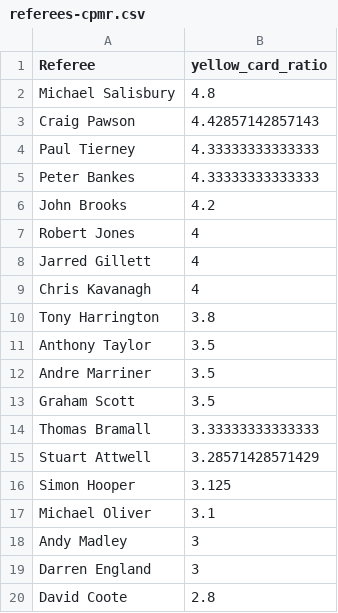
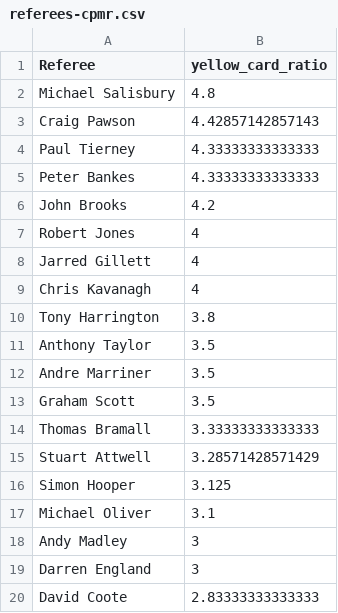
Before and after one commit to charles-adedotun/krysp-scraper, a CSV file: epl/cleaned-data/referees-cpmr.csv, drawn as a sheet.

```diff
--- a/epl/cleaned-data/referees-cpmr.csv
+++ b/epl/cleaned-data/referees-cpmr.csv
@@ -19,2 +19,2 @@
 " Darren England ",3
-" David Coote ",2.8
+" David Coote ",2.83333333333333
```
Also changed, not shown: 2 other files.
